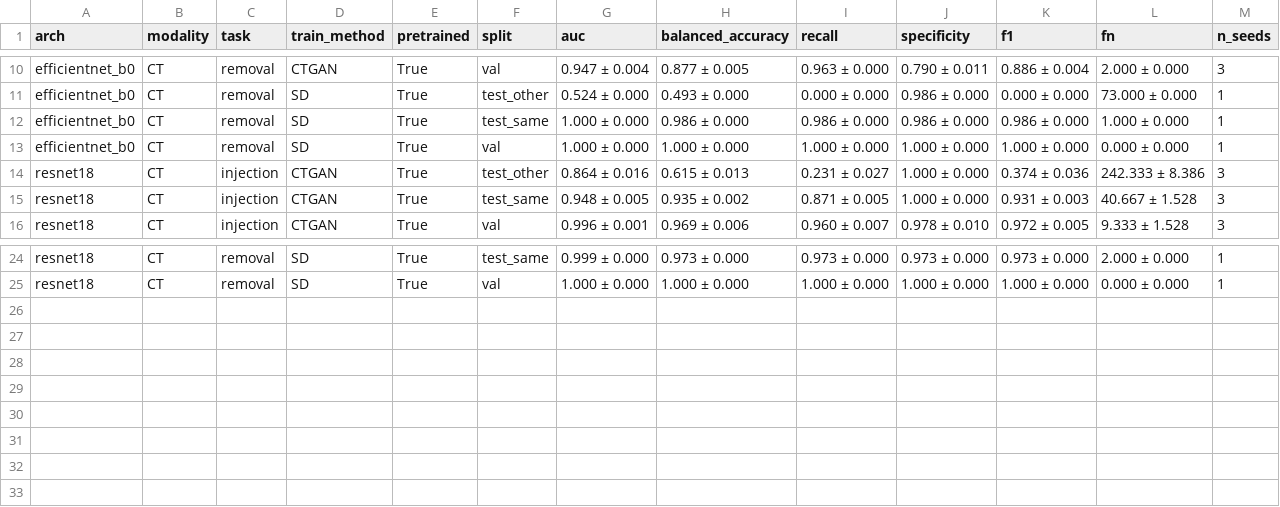
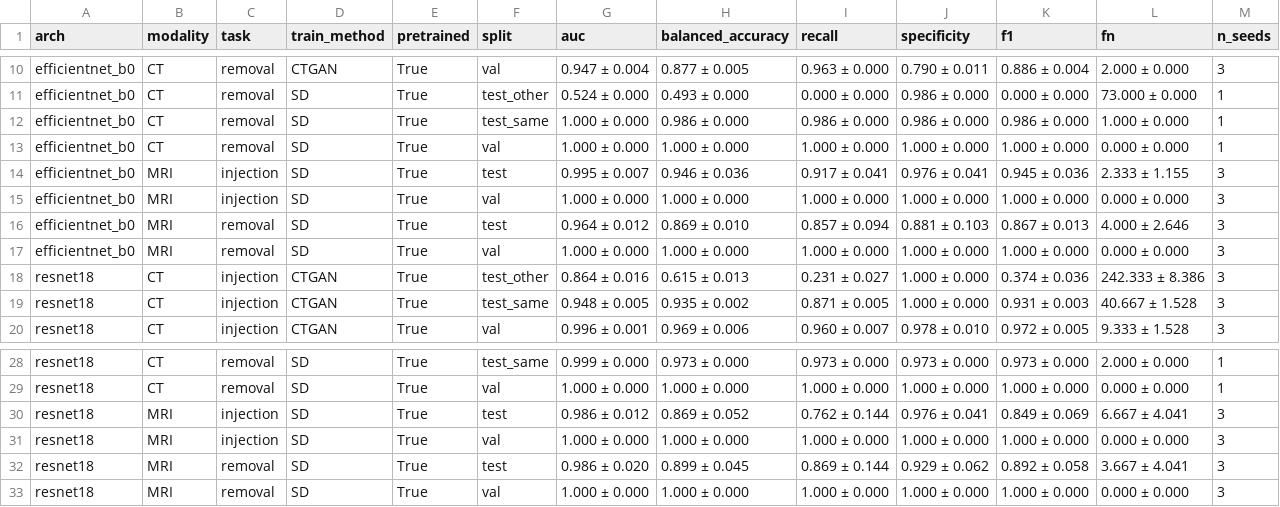
Before and after one commit to Priyanshi-ranawat/medical-deepfake-detection, a CSV file: results/arch_comparison_recall0.95_val.csv, drawn as a sheet; only a part is shown, gaps mark what is left out.

```diff
--- a/results/arch_comparison_recall0.95_val.csv
+++ b/results/arch_comparison_recall0.95_val.csv
@@ -13,2 +13,6 @@ efficientnet_b0,CT,removal,SD,True,test_same,1.000 ± 0.000,0.986 ± 0.000,0.986
 efficientnet_b0,CT,removal,SD,True,val,1.000 ± 0.000,1.000 ± 0.000,1.000 ± 0.000,1.000 ± 0.000,1.000 ± 0.000,0.000 ± 0.000,1
+efficientnet_b0,MRI,injection,SD,True,test,0.995 ± 0.007,0.946 ± 0.036,0.917 ± 0.041,0.976 ± 0.041,0.945 ± 0.036,2.333 ± 1.155,3
+efficientnet_b0,MRI,injection,SD,True,val,1.000 ± 0.000,1.000 ± 0.000,1.000 ± 0.000,1.000 ± 0.000,1.000 ± 0.000,0.000 ± 0.000,3
+efficientnet_b0,MRI,removal,SD,True,test,0.964 ± 0.012,0.869 ± 0.010,0.857 ± 0.094,0.881 ± 0.103,0.867 ± 0.013,4.000 ± 2.646,3
+efficientnet_b0,MRI,removal,SD,True,val,1.000 ± 0.000,1.000 ± 0.000,1.000 ± 0.000,1.000 ± 0.000,1.000 ± 0.000,0.000 ± 0.000,3
 resnet18,CT,injection,CTGAN,True,test_other,0.864 ± 0.016,0.615 ± 0.013,0.231 ± 0.027,1.000 ± 0.000,0.374 ± 0.036,242.333 ± 8.386,3
@@ -25 +29,5 @@ resnet18,CT,removal,SD,True,test_same,0.999 ± 0.000,0.973 ± 0.000,0.973 ± 0.0
 resnet18,CT,removal,SD,True,val,1.000 ± 0.000,1.000 ± 0.000,1.000 ± 0.000,1.000 ± 0.000,1.000 ± 0.000,0.000 ± 0.000,1
+resnet18,MRI,injection,SD,True,test,0.986 ± 0.012,0.869 ± 0.052,0.762 ± 0.144,0.976 ± 0.041,0.849 ± 0.069,6.667 ± 4.041,3
+resnet18,MRI,injection,SD,True,val,1.000 ± 0.000,1.000 ± 0.000,1.000 ± 0.000,1.000 ± 0.000,1.000 ± 0.000,0.000 ± 0.000,3
+resnet18,MRI,removal,SD,True,test,0.986 ± 0.020,0.899 ± 0.045,0.869 ± 0.144,0.929 ± 0.062,0.892 ± 0.058,3.667 ± 4.041,3
+resnet18,MRI,removal,SD,True,val,1.000 ± 0.000,1.000 ± 0.000,1.000 ± 0.000,1.000 ± 0.000,1.000 ± 0.000,0.000 ± 0.000,3
```
Also changed, not shown: results/arch_comparison_default_0.5.csv, results/arch_comparison_youden_val.csv, 2 other files.
